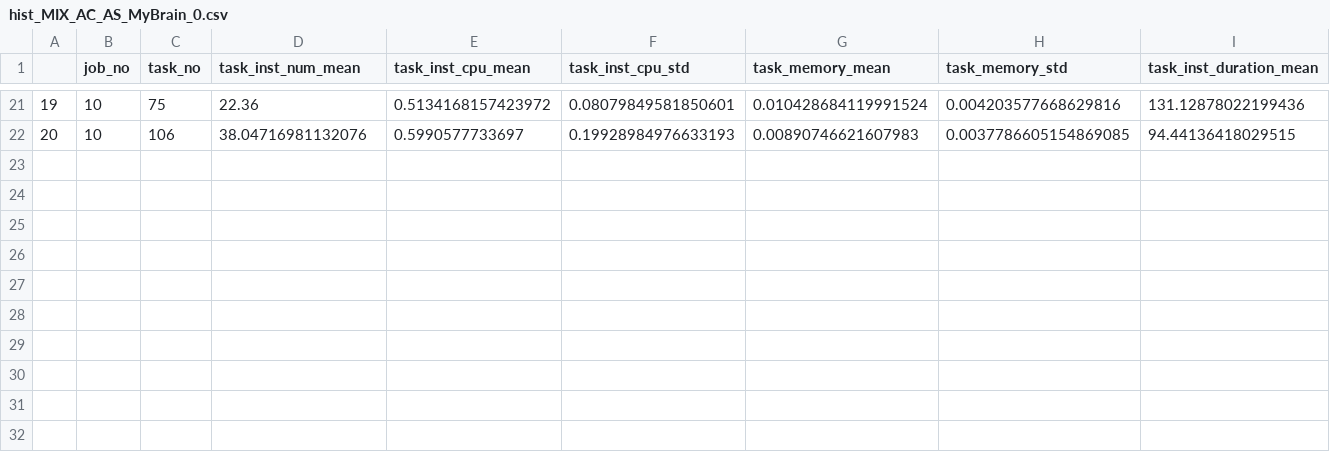
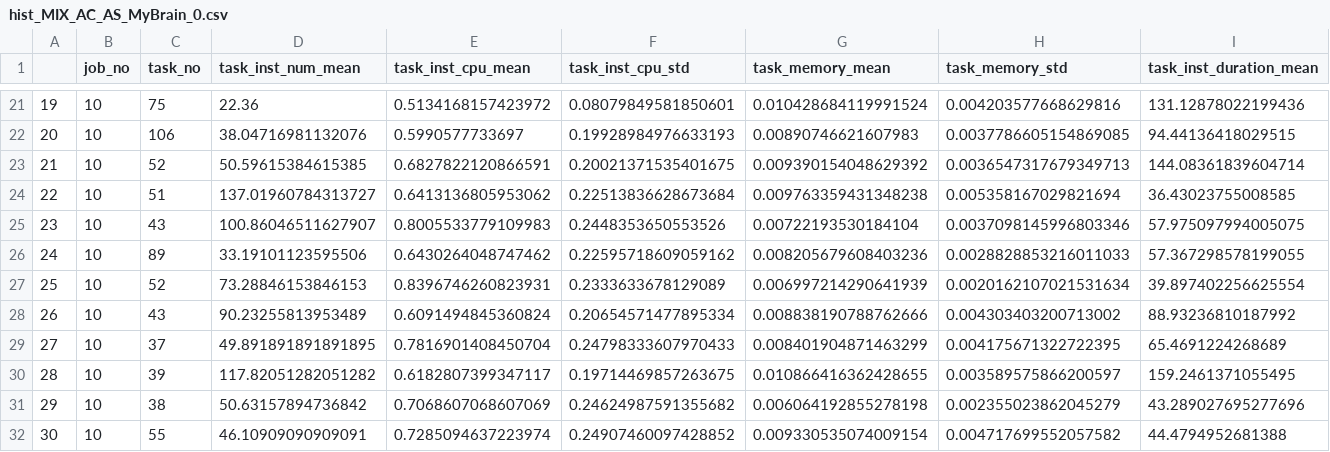
Before and after one commit to farhadreza/CloudSimPy, a CSV file: curr_agents/MIX_ACAS/hist_MIX_AC_AS_MyBrain_0.csv, drawn as a sheet; only a part is shown, gaps mark what is left out; rows hold the shown columns only; the diff names each change by its address in the sheet, - before the commit and + after, or states it on an @@ line.

```diff
--- a/curr_agents/MIX_ACAS/hist_MIX_AC_AS_MyBrain_0.csv
+++ b/curr_agents/MIX_ACAS/hist_MIX_AC_AS_MyBrain_0.csv
+row 23: 21 | 10 | 52 | 50.59615384615385 | 0.6827822120866591 | 0.20021371535401675 | 0.009390154048629392 | 0.0036547317679349713 | 144.08361839604714
+row 24: 22 | 10 | 51 | 137.01960784313727 | 0.6413136805953062 | 0.22513836628673684 | 0.009763359431348238 | 0.005358167029821694 | 36.43023755008585
+row 25: 23 | 10 | 43 | 100.86046511627907 | 0.8005533779109983 | 0.2448353650553526 | 0.00722193530184104 | 0.0037098145996803346 | 57.975097994005075
+row 26: 24 | 10 | 89 | 33.19101123595506 | 0.6430264048747462 | 0.22595718609059162 | 0.008205679608403236 | 0.0028828853216011033 | 57.367298578199055
+row 27: 25 | 10 | 52 | 73.28846153846153 | 0.8396746260823931 | 0.2333633678129089 | 0.006997214290641939 | 0.0020162107021531634 | 39.897402256625554
+row 28: 26 | 10 | 43 | 90.23255813953489 | 0.6091494845360824 | 0.20654571477895334 | 0.008838190788762666 | 0.004303403200713002 | 88.93236810187992
+row 29: 27 | 10 | 37 | 49.891891891891895 | 0.7816901408450704 | 0.24798333607970433 | 0.008401904871463299 | 0.004175671322722395 | 65.4691224268689
+row 30: 28 | 10 | 39 | 117.82051282051282 | 0.6182807399347117 | 0.19714469857263675 | 0.010866416362428655 | 0.003589575866200597 | 159.2461371055495
+row 31: 29 | 10 | 38 | 50.63157894736842 | 0.7068607068607069 | 0.24624987591355682 | 0.006064192855278198 | 0.002355023862045279 | 43.289027695277696
+row 32: 30 | 10 | 55 | 46.10909090909091 | 0.7285094637223974 | 0.24907460097428852 | 0.009330535074009154 | 0.004717699552057582 | 44.4794952681388
```
Also changed, not shown: 8 other files.
